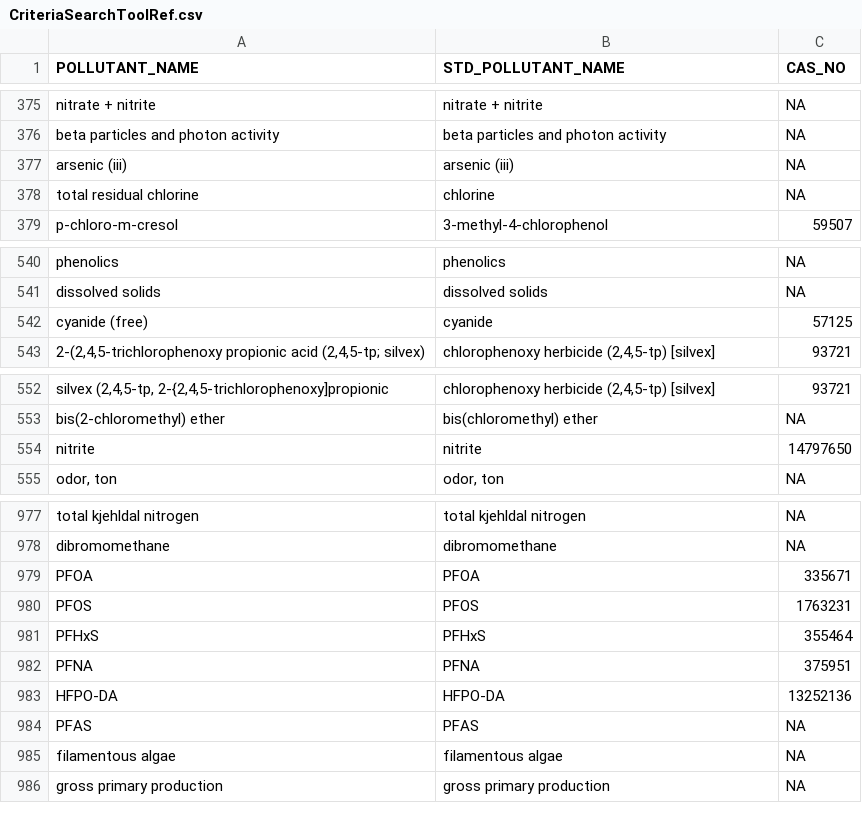
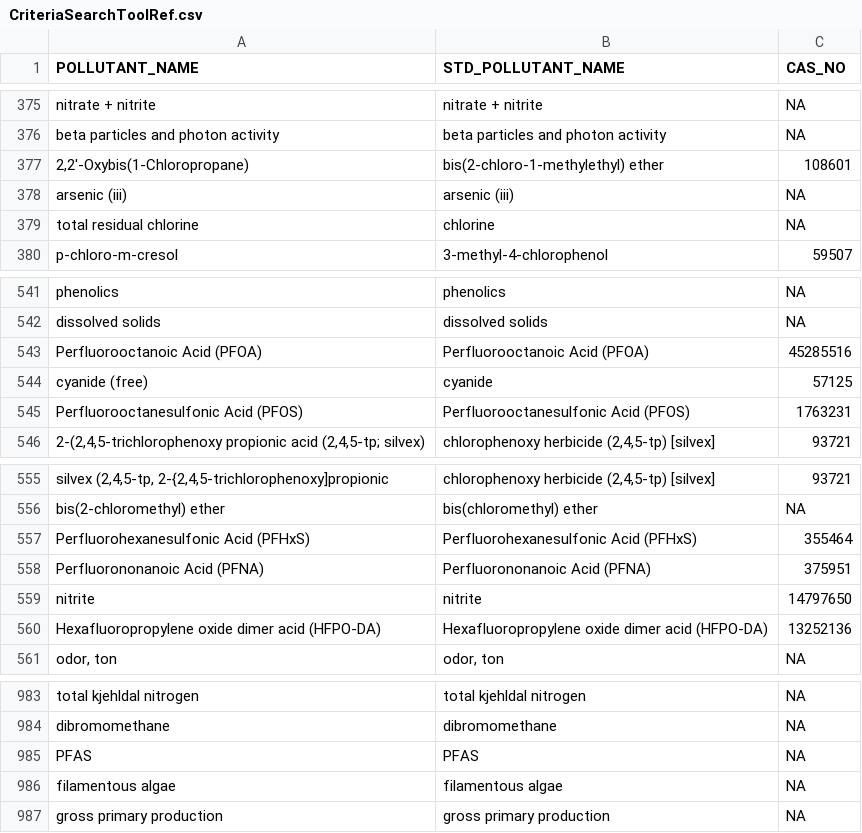
Before and after one commit to USEPA/EPATADA, a CSV file: inst/extdata/CriteriaSearchToolRef.csv, drawn as a sheet; only a part is shown, gaps mark what is left out; removed rows and columns are numbered as before the commit, all else as after; the diff names each change by its address in the sheet, - before the commit and + after, or states it on an @@ line.

Commit message:
Update the CST ref table and handle an empty line at the end of a function

```diff
--- a/inst/extdata/CriteriaSearchToolRef.csv
+++ b/inst/extdata/CriteriaSearchToolRef.csv
+row 377: 2,2'-Oxybis(1-Chloropropane) | bis(2-chloro-1-methylethyl) ether | 108601
+row 543: Perfluorooctanoic Acid (PFOA) | Perfluorooctanoic Acid (PFOA) | 45285516
+row 545: Perfluorooctanesulfonic Acid (PFOS) | Perfluorooctanesulfonic Acid (PFOS) | 1763231
+row 557: Perfluorohexanesulfonic Acid (PFHxS) | Perfluorohexanesulfonic Acid (PFHxS) | 355464
+row 558: Perfluorononanoic Acid (PFNA) | Perfluorononanoic Acid (PFNA) | 375951
+row 560: Hexafluoropropylene oxide dimer acid (HFPO-DA) | Hexafluoropropylene oxide dimer acid (HFPO-DA) | 13252136
-row 979: PFOA | PFOA | 335671
-row 980: PFOS | PFOS | 1763231
-row 981: PFHxS | PFHxS | 355464
-row 982: PFNA | PFNA | 375951
-row 983: HFPO-DA | HFPO-DA | 13252136
```
Also changed, not shown: 1 other file.
